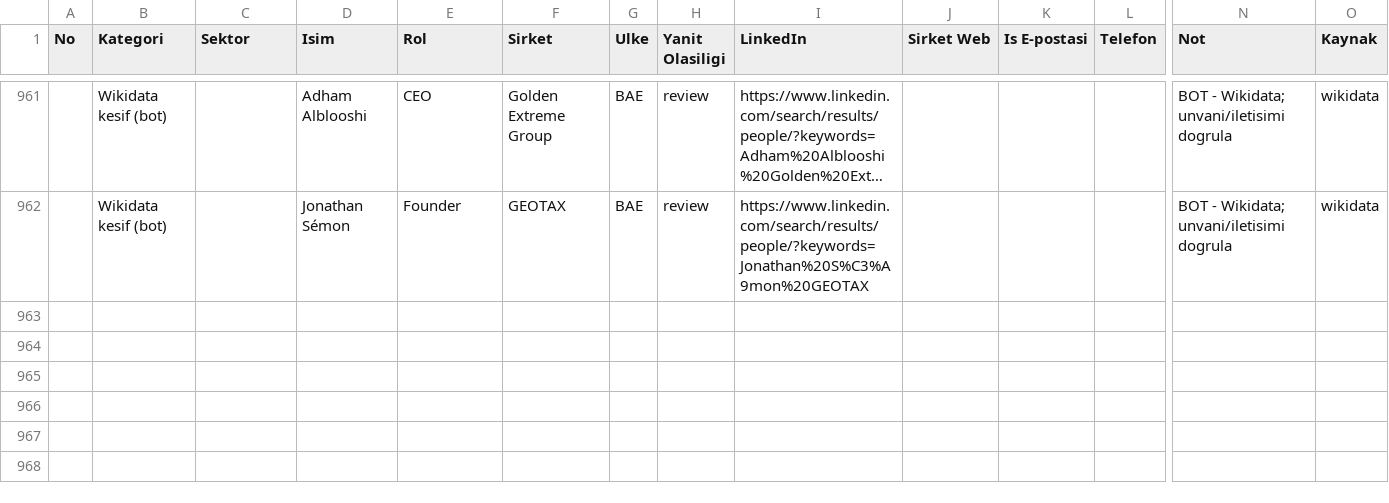
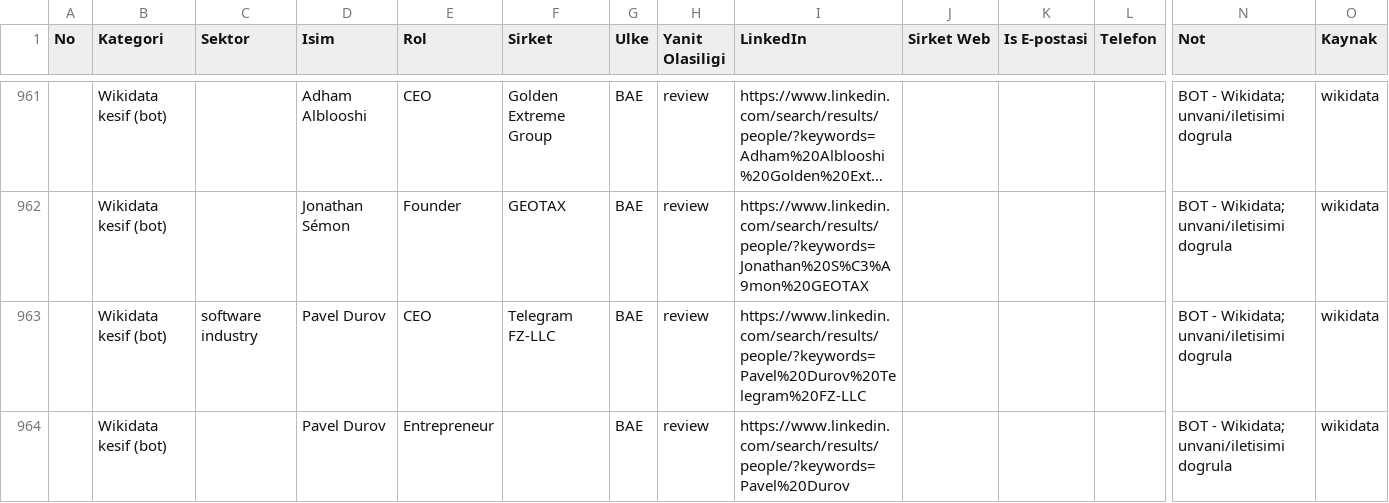
Before and after one commit to eslemsali99-eng/GCC-Lead-Finder-CRM-System, a CSV file: GCC_TUM_KISILER_LIVE.csv, drawn as a sheet; only a part is shown, gaps mark what is left out; long unchanged cells end in …; rows hold the shown columns only; the diff names each change by its address in the sheet, - before the commit and + after, or states it on an @@ line.

```diff
--- a/GCC_TUM_KISILER_LIVE.csv
+++ b/GCC_TUM_KISILER_LIVE.csv
+row 963:  | Wikidata kesif (bot) | software industry | Pavel Durov | CEO | Telegram FZ-LLC | BAE | review | https://www.linkedin.com/search/results/people/?keywords=Pavel%20Durov%20Telegram%20FZ-LLC |  |  |  | BOT - Wikidata; unvani/iletisimi dogrula | wikidata
+row 964:  | Wikidata kesif (bot) |  | Pavel Durov | Entrepreneur |  | BAE | review | https://www.linkedin.com/search/results/people/?keywords=Pavel%20Durov |  |  |  | BOT - Wikidata; unvani/iletisimi dogrula | wikidata
```
Also changed, not shown: 2 other files.
